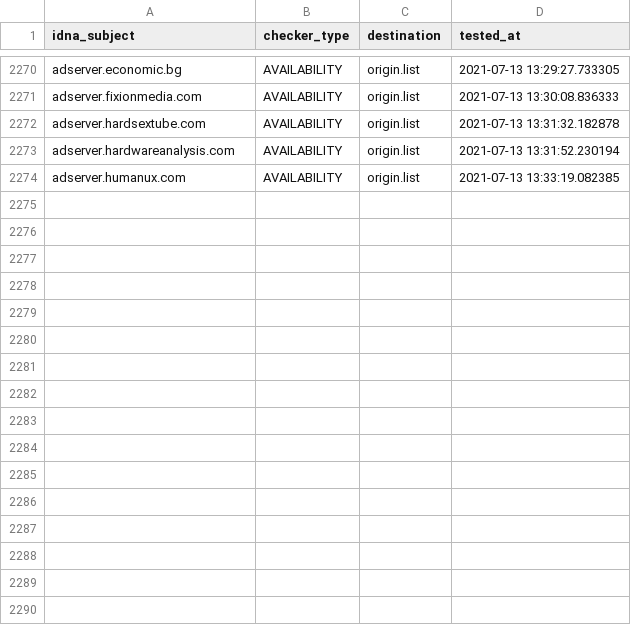
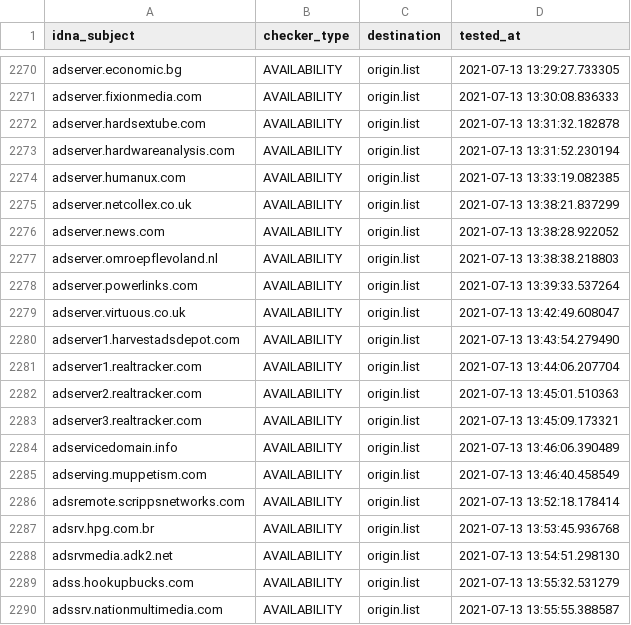
Before and after one commit to dead-hosts/cameleon_web_sysctl.org, a CSV file: .pyfunceble/inactive.csv, drawn as a sheet; only a part is shown, gaps mark what is left out; the diff names each change by its address in the sheet, - before the commit and + after, or states it on an @@ line.

```diff
--- a/.pyfunceble/inactive.csv
+++ b/.pyfunceble/inactive.csv
+row 2275: adserver.netcollex.co.uk | AVAILABILITY | origin.list | 2021-07-13 13:38:21.837299
+row 2276: adserver.news.com | AVAILABILITY | origin.list | 2021-07-13 13:38:28.922052
+row 2277: adserver.omroepflevoland.nl | AVAILABILITY | origin.list | 2021-07-13 13:38:38.218803
+row 2278: adserver.powerlinks.com | AVAILABILITY | origin.list | 2021-07-13 13:39:33.537264
+row 2279: adserver.virtuous.co.uk | AVAILABILITY | origin.list | 2021-07-13 13:42:49.608047
+row 2280: adserver1.harvestadsdepot.com | AVAILABILITY | origin.list | 2021-07-13 13:43:54.279490
+row 2281: adserver1.realtracker.com | AVAILABILITY | origin.list | 2021-07-13 13:44:06.207704
+row 2282: adserver2.realtracker.com | AVAILABILITY | origin.list | 2021-07-13 13:45:01.510363
+row 2283: adserver3.realtracker.com | AVAILABILITY | origin.list | 2021-07-13 13:45:09.173321
+row 2284: adservicedomain.info | AVAILABILITY | origin.list | 2021-07-13 13:46:06.390489
+row 2285: adserving.muppetism.com | AVAILABILITY | origin.list | 2021-07-13 13:46:40.458549
+row 2286: adsremote.scrippsnetworks.com | AVAILABILITY | origin.list | 2021-07-13 13:52:18.178414
+row 2287: adsrv.hpg.com.br | AVAILABILITY | origin.list | 2021-07-13 13:53:45.936768
+row 2288: adsrvmedia.adk2.net | AVAILABILITY | origin.list | 2021-07-13 13:54:51.298130
+row 2289: adss.hookupbucks.com | AVAILABILITY | origin.list | 2021-07-13 13:55:32.531279
+row 2290: adssrv.nationmultimedia.com | AVAILABILITY | origin.list | 2021-07-13 13:55:55.388587
```
Also changed, not shown: .pyfunceble/whois.csv, 12 other files.
